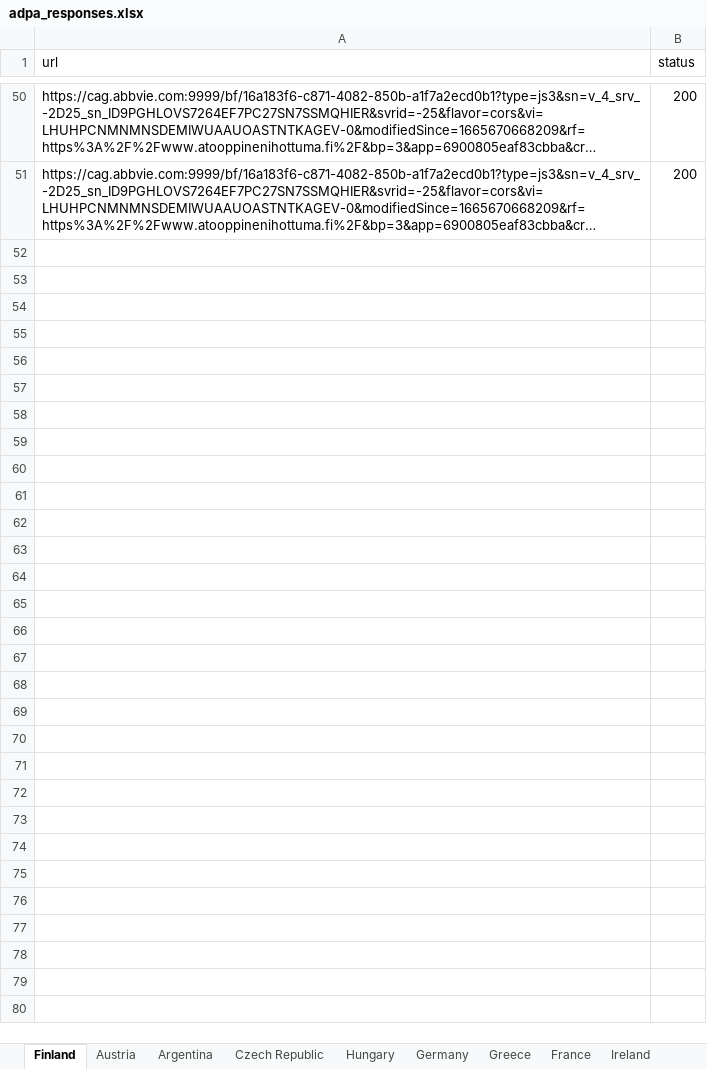
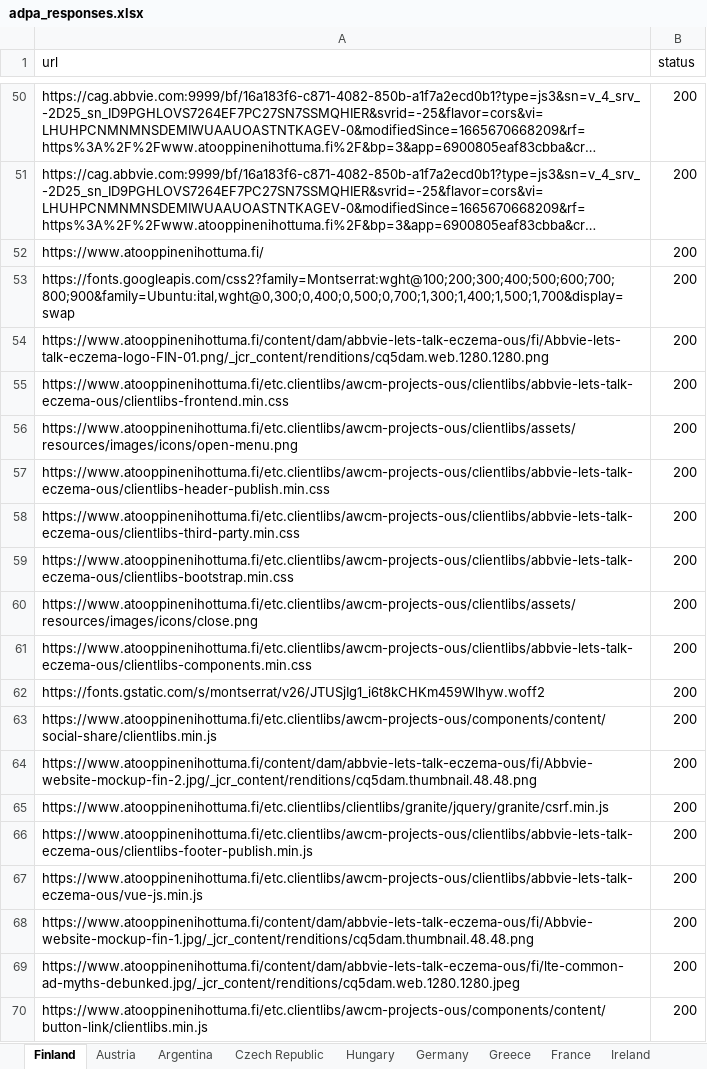
Before and after one commit to sabbir-aust/status-code-check, an Excel workbook: report/adpa_responses.xlsx, sheet Finland, drawn as a sheet; only a part is shown, gaps mark what is left out; long unchanged cells end in …; values as stored, in another font and other column widths than the file's, no borders; the diff covers the shown part only; the diff names each change by its address in the sheet, - before the commit and + after, or states it on an @@ line.

```diff
--- a/report/adpa_responses.xlsx (sheet Finland)
+++ b/report/adpa_responses.xlsx (sheet Finland)
+row 52: https://www.atooppinenihottuma.fi/ | 200
+row 53: https://fonts.googleapis.com/css2?family=Montserrat:wght@100;200;300;400;500;600;700;800;900&family=Ubuntu:ital,wght@0,300;0,400;0,500;0,700;1,300;1,400;1,500;1,700&display=swap | 200
+row 54: https://www.atooppinenihottuma.fi/content/dam/abbvie-lets-talk-eczema-ous/fi/Abbvie-lets-talk-eczema-logo-FIN-01.png/_jcr_content/renditions/cq5dam.web.1280.1280.png | 200
+row 55: https://www.atooppinenihottuma.fi/etc.clientlibs/awcm-projects-ous/clientlibs/abbvie-lets-talk-eczema-ous/clientlibs-frontend.min.css | 200
+row 56: https://www.atooppinenihottuma.fi/etc.clientlibs/awcm-projects-ous/clientlibs/assets/resources/images/icons/open-menu.png | 200
+row 57: https://www.atooppinenihottuma.fi/etc.clientlibs/awcm-projects-ous/clientlibs/abbvie-lets-talk-eczema-ous/clientlibs-header-publish.min.css | 200
+row 58: https://www.atooppinenihottuma.fi/etc.clientlibs/awcm-projects-ous/clientlibs/abbvie-lets-talk-eczema-ous/clientlibs-third-party.min.css | 200
+row 59: https://www.atooppinenihottuma.fi/etc.clientlibs/awcm-projects-ous/clientlibs/abbvie-lets-talk-eczema-ous/clientlibs-bootstrap.min.css | 200
+row 60: https://www.atooppinenihottuma.fi/etc.clientlibs/awcm-projects-ous/clientlibs/assets/resources/images/icons/close.png | 200
+row 61: https://www.atooppinenihottuma.fi/etc.clientlibs/awcm-projects-ous/clientlibs/abbvie-lets-talk-eczema-ous/clientlibs-components.min.css | 200
+row 62: https://fonts.gstatic.com/s/montserrat/v26/JTUSjIg1_i6t8kCHKm459Wlhyw.woff2 | 200
+row 63: https://www.atooppinenihottuma.fi/etc.clientlibs/awcm-projects-ous/components/content/social-share/clientlibs.min.js | 200
+row 64: https://www.atooppinenihottuma.fi/content/dam/abbvie-lets-talk-eczema-ous/fi/Abbvie-website-mockup-fin-2.jpg/_jcr_content/renditions/cq5dam.thumbnail.48.48.png | 200
+row 65: https://www.atooppinenihottuma.fi/etc.clientlibs/clientlibs/granite/jquery/granite/csrf.min.js | 200
+row 66: https://www.atooppinenihottuma.fi/etc.clientlibs/awcm-projects-ous/clientlibs/abbvie-lets-talk-eczema-ous/clientlibs-footer-publish.min.js | 200
+row 67: https://www.atooppinenihottuma.fi/etc.clientlibs/awcm-projects-ous/clientlibs/abbvie-lets-talk-eczema-ous/vue-js.min.js | 200
+row 68: https://www.atooppinenihottuma.fi/content/dam/abbvie-lets-talk-eczema-ous/fi/Abbvie-website-mockup-fin-1.jpg/_jcr_content/renditions/cq5dam.thumbnail.48.48.png | 200
+row 69: https://www.atooppinenihottuma.fi/content/dam/abbvie-lets-talk-eczema-ous/fi/lte-common-ad-myths-debunked.jpg/_jcr_content/renditions/cq5dam.web.1280.1280.jpeg | 200
+row 70: https://www.atooppinenihottuma.fi/etc.clientlibs/awcm-projects-ous/components/content/button-link/clientlibs.min.js | 200
```
Also changed, not shown: 31 added rows elsewhere in this sheet, sheet Japan, sheet Austria, sheet Germany, sheet Argentina, sheet Russia, sheet UK, 9 more sheets, report/abbviemedical_responses.xlsx, report/allerganpro_responses.xlsx, 17 other files.
